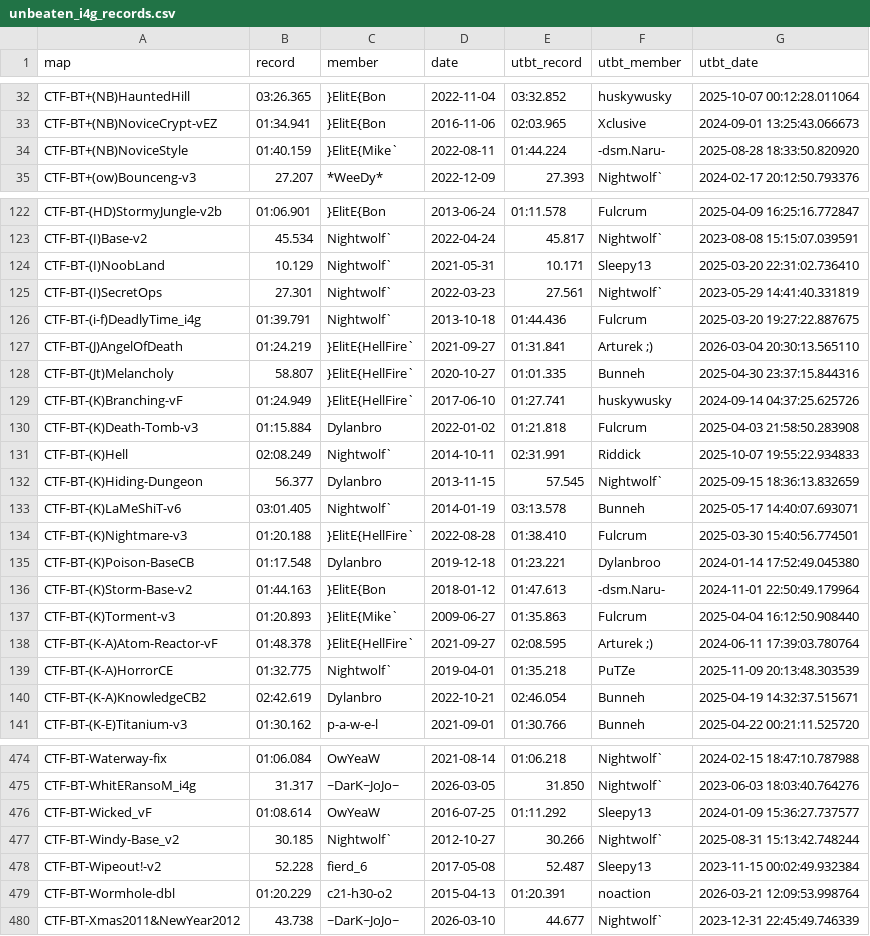
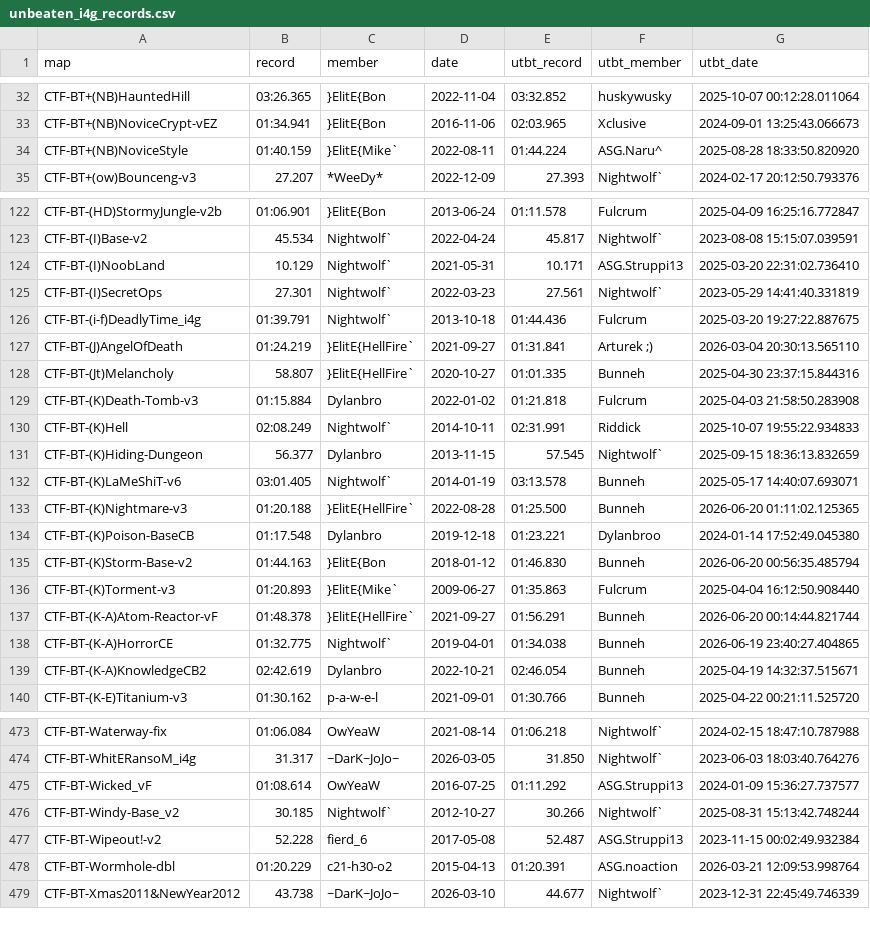
Before and after one commit to UT-BT/utbt_i4g_tracker_frontend, a CSV file: resources/data/unbeaten_i4g_records.csv, drawn as a sheet; only a part is shown, gaps mark what is left out; the diff covers the shown part only.

```diff
--- a/resources/data/unbeaten_i4g_records.csv
+++ b/resources/data/unbeaten_i4g_records.csv
@@ -33,3 +33,3 @@ CTF-BT+(NB)HauntedHill,03:26.365,}ElitE{Bon,2022-11-04,03:32.852,huskywusky,2025
 CTF-BT+(NB)NoviceCrypt-vEZ,01:34.941,}ElitE{Bon,2016-11-06,02:03.965,Xclusive,2024-09-01 13:25:43.066673
-CTF-BT+(NB)NoviceStyle,01:40.159,}ElitE{Mike`,2022-08-11,01:44.224,-dsm.Naru-,2025-08-28 18:33:50.820920
+CTF-BT+(NB)NoviceStyle,01:40.159,}ElitE{Mike`,2022-08-11,01:44.224,ASG.Naru^,2025-08-28 18:33:50.820920
 CTF-BT+(ow)Bounceng-v3,27.207,*WeeDy*,2022-12-09,27.393,Nightwolf`,2024-02-17 20:12:50.793376
@@ -123,3 +123,3 @@ CTF-BT-(HD)StormyJungle-v2b,01:06.901,}ElitE{Bon,2013-06-24,01:11.578,Fulcrum,20
 CTF-BT-(I)Base-v2,45.534,Nightwolf`,2022-04-24,45.817,Nightwolf`,2023-08-08 15:15:07.039591
-CTF-BT-(I)NoobLand,10.129,Nightwolf`,2021-05-31,10.171,Sleepy13,2025-03-20 22:31:02.736410
+CTF-BT-(I)NoobLand,10.129,Nightwolf`,2021-05-31,10.171,ASG.Struppi13,2025-03-20 22:31:02.736410
 CTF-BT-(I)SecretOps,27.301,Nightwolf`,2022-03-23,27.561,Nightwolf`,2023-05-29 14:41:40.331819
@@ -128,3 +128,2 @@ CTF-BT-(J)AngelOfDeath,01:24.219,}ElitE{HellFire`,2021-09-27,01:31.841,Arturek ;
 CTF-BT-(Jt)Melancholy,58.807,}ElitE{HellFire`,2020-10-27,01:01.335,Bunneh,2025-04-30 23:37:15.844316
-CTF-BT-(K)Branching-vF,01:24.949,}ElitE{HellFire`,2017-06-10,01:27.741,huskywusky,2024-09-14 04:37:25.625726
 CTF-BT-(K)Death-Tomb-v3,01:15.884,Dylanbro,2022-01-02,01:21.818,Fulcrum,2025-04-03 21:58:50.283908
@@ -133,8 +132,8 @@ CTF-BT-(K)Hiding-Dungeon,56.377,Dylanbro,2013-11-15,57.545,Nightwolf`,2025-09-15
 CTF-BT-(K)LaMeShiT-v6,03:01.405,Nightwolf`,2014-01-19,03:13.578,Bunneh,2025-05-17 14:40:07.693071
-CTF-BT-(K)Nightmare-v3,01:20.188,}ElitE{HellFire`,2022-08-28,01:38.410,Fulcrum,2025-03-30 15:40:56.774501
+CTF-BT-(K)Nightmare-v3,01:20.188,}ElitE{HellFire`,2022-08-28,01:25.500,Bunneh,2026-06-20 01:11:02.125365
 CTF-BT-(K)Poison-BaseCB,01:17.548,Dylanbro,2019-12-18,01:23.221,Dylanbroo,2024-01-14 17:52:49.045380
-CTF-BT-(K)Storm-Base-v2,01:44.163,}ElitE{Bon,2018-01-12,01:47.613,-dsm.Naru-,2024-11-01 22:50:49.179964
+CTF-BT-(K)Storm-Base-v2,01:44.163,}ElitE{Bon,2018-01-12,01:46.830,Bunneh,2026-06-20 00:56:35.485794
 CTF-BT-(K)Torment-v3,01:20.893,}ElitE{Mike`,2009-06-27,01:35.863,Fulcrum,2025-04-04 16:12:50.908440
-CTF-BT-(K-A)Atom-Reactor-vF,01:48.378,}ElitE{HellFire`,2021-09-27,02:08.595,Arturek ;),2024-06-11 17:39:03.780764
-CTF-BT-(K-A)HorrorCE,01:32.775,Nightwolf`,2019-04-01,01:35.218,PuTZe,2025-11-09 20:13:48.303539
+CTF-BT-(K-A)Atom-Reactor-vF,01:48.378,}ElitE{HellFire`,2021-09-27,01:56.291,Bunneh,2026-06-20 00:14:44.821744
+CTF-BT-(K-A)HorrorCE,01:32.775,Nightwolf`,2019-04-01,01:34.038,Bunneh,2026-06-19 23:40:27.404865
 CTF-BT-(K-A)KnowledgeCB2,02:42.619,Dylanbro,2022-10-21,02:46.054,Bunneh,2025-04-19 14:32:37.515671
@@ -475,6 +474,6 @@ CTF-BT-Waterway-fix,01:06.084,OwYeaW,2021-08-14,01:06.218,Nightwolf`,2024-02-15
 CTF-BT-WhitERansoM_i4g,31.317,~DarK~JoJo~,2026-03-05,31.850,Nightwolf`,2023-06-03 18:03:40.764276
-CTF-BT-Wicked_vF,01:08.614,OwYeaW,2016-07-25,01:11.292,Sleepy13,2024-01-09 15:36:27.737577
+CTF-BT-Wicked_vF,01:08.614,OwYeaW,2016-07-25,01:11.292,ASG.Struppi13,2024-01-09 15:36:27.737577
 CTF-BT-Windy-Base_v2,30.185,Nightwolf`,2012-10-27,30.266,Nightwolf`,2025-08-31 15:13:42.748244
-CTF-BT-Wipeout!-v2,52.228,fierd_6,2017-05-08,52.487,Sleepy13,2023-11-15 00:02:49.932384
-CTF-BT-Wormhole-dbl,01:20.229,c21-h30-o2,2015-04-13,01:20.391,noaction,2026-03-21 12:09:53.998764
+CTF-BT-Wipeout!-v2,52.228,fierd_6,2017-05-08,52.487,ASG.Struppi13,2023-11-15 00:02:49.932384
+CTF-BT-Wormhole-dbl,01:20.229,c21-h30-o2,2015-04-13,01:20.391,ASG.noaction,2026-03-21 12:09:53.998764
 CTF-BT-Xmas2011&NewYear2012,43.738,~DarK~JoJo~,2026-03-10,44.677,Nightwolf`,2023-12-31 22:45:49.746339
```
Also changed, not shown: 45 edited cells elsewhere in this file, resources/data/run_metadata.csv.
